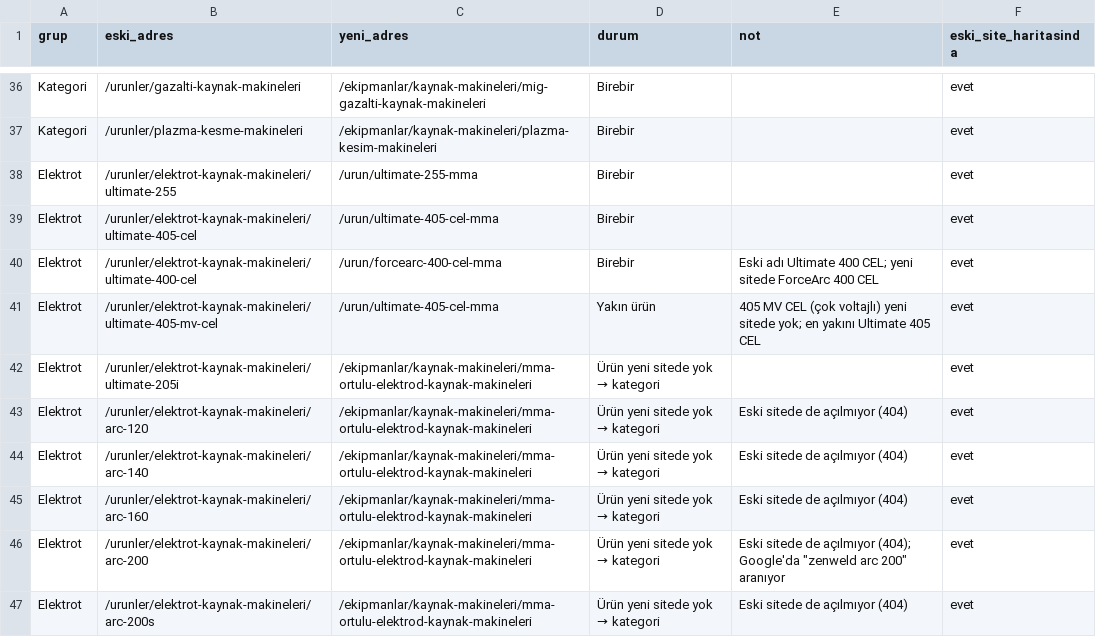
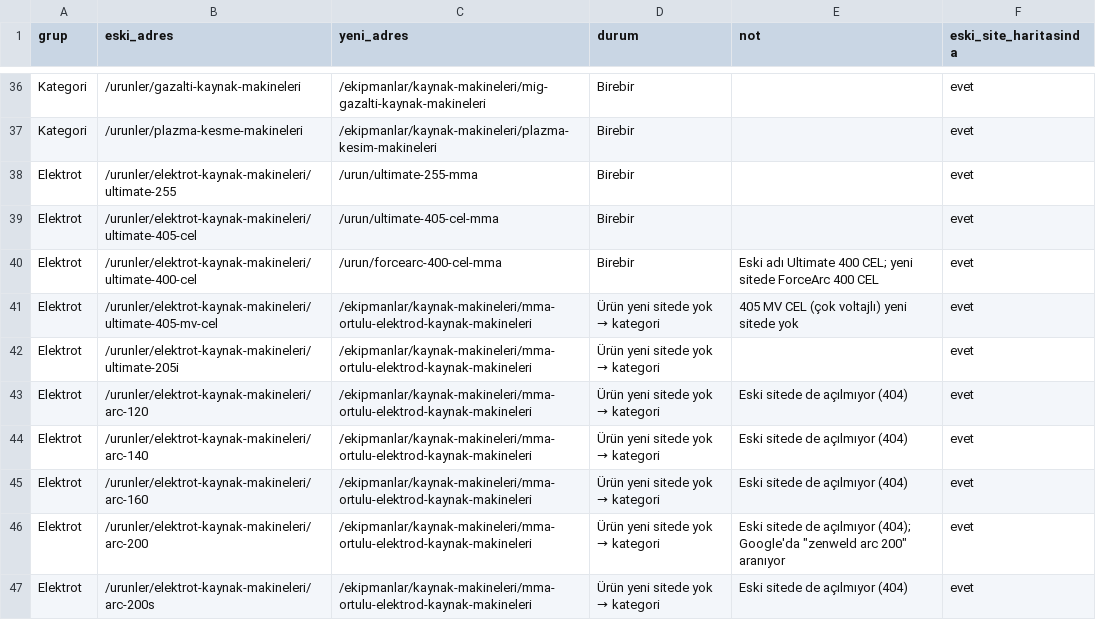
Before and after one commit to egebutun/ZenweldTest, a CSV file: docs/seo/yonlendirme-listesi.csv, drawn as a sheet; only a part is shown, gaps mark what is left out.

```diff
--- a/docs/seo/yonlendirme-listesi.csv
+++ b/docs/seo/yonlendirme-listesi.csv
@@ -40,3 +40,3 @@ Elektrot,/urunler/elektrot-kaynak-makineleri/ultimate-405-cel,/urun/ultimate-405
 Elektrot,/urunler/elektrot-kaynak-makineleri/ultimate-400-cel,/urun/forcearc-400-cel-mma,Birebir,Eski adı Ultimate 400 CEL; yeni sitede ForceArc 400 CEL,evet
-Elektrot,/urunler/elektrot-kaynak-makineleri/ultimate-405-mv-cel,/urun/ultimate-405-cel-mma,Yakın ürün,405 MV CEL (çok voltajlı) yeni sitede yok; en yakını Ultimate 405 CEL,evet
+Elektrot,/urunler/elektrot-kaynak-makineleri/ultimate-405-mv-cel,/ekipmanlar/kaynak-makineleri/mma-ortulu-elektrod-kaynak-makineleri,Ürün yeni sitede yok → kategori,405 MV CEL (çok voltajlı) yeni sitede yok,evet
 Elektrot,/urunler/elektrot-kaynak-makineleri/ultimate-205i,/ekipmanlar/kaynak-makineleri/mma-ortulu-elektrod-kaynak-makineleri,Ürün yeni sitede yok → kategori,,evet
```
Also changed, not shown: 15 other files.
